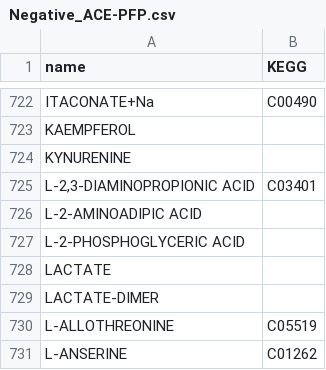
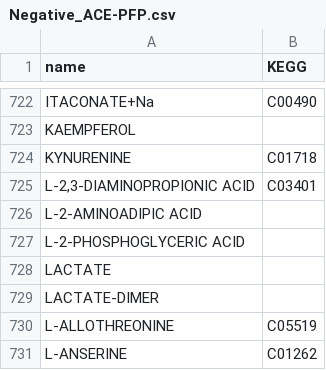
Before and after one commit to HeatherKates/SECIM_Reporting, a CSV file: InputFiles/Negative_ACE-PFP.csv, drawn as a sheet; only a part is shown, gaps mark what is left out.

```diff
--- a/InputFiles/Negative_ACE-PFP.csv
+++ b/InputFiles/Negative_ACE-PFP.csv
@@ -723,3 +723,3 @@ ITACONATE+Na,C00490
 KAEMPFEROL,
-KYNURENINE,
+KYNURENINE,C01718
 "L-2,3-DIAMINOPROPIONIC ACID",C03401
```
Also changed, not shown: InputFiles/Positive_ACE-PFPs.csv.
